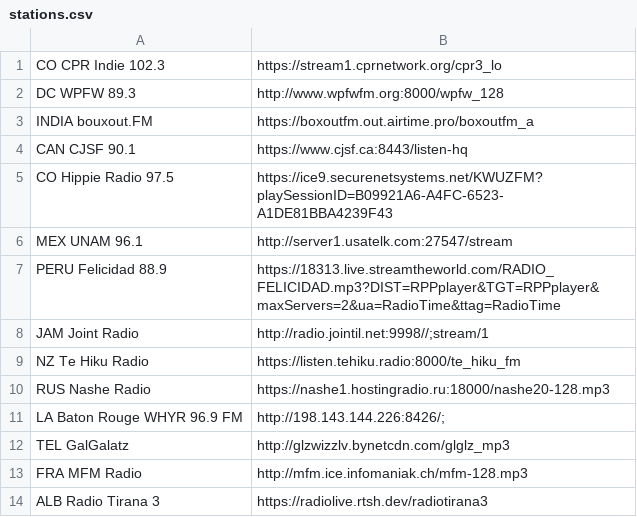
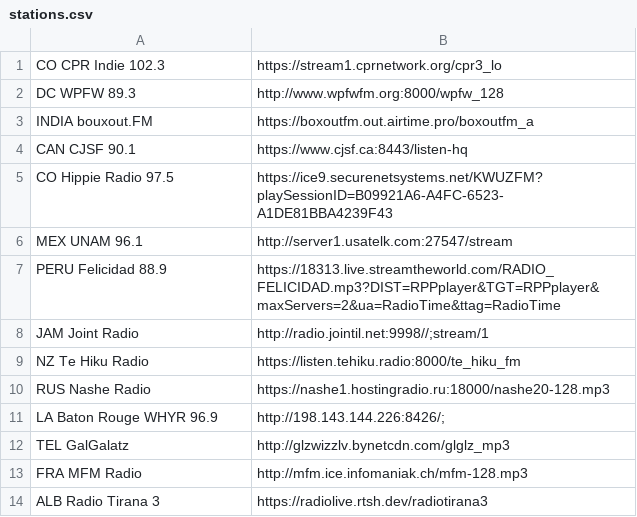
Before and after one commit to Elijah1111/PiRadio, a CSV file: stations.csv, drawn as a sheet.

Commit message:
Changed Name to Match
Changed Name of LA Baton Rouge, removed the FM tag. No one else gets a FM tag so none for you.

```diff
--- a/stations.csv
+++ b/stations.csv
@@ -10,3 +10,3 @@ NZ Te Hiku Radio,https://listen.tehiku.radio:8000/te_hiku_fm
 RUS Nashe Radio,https://nashe1.hostingradio.ru:18000/nashe20-128.mp3
-LA Baton Rouge WHYR 96.9 FM,http://198.143.144.226:8426/;
+LA Baton Rouge WHYR 96.9,http://198.143.144.226:8426/;
 TEL GalGalatz,http://glzwizzlv.bynetcdn.com/glglz_mp3
```
